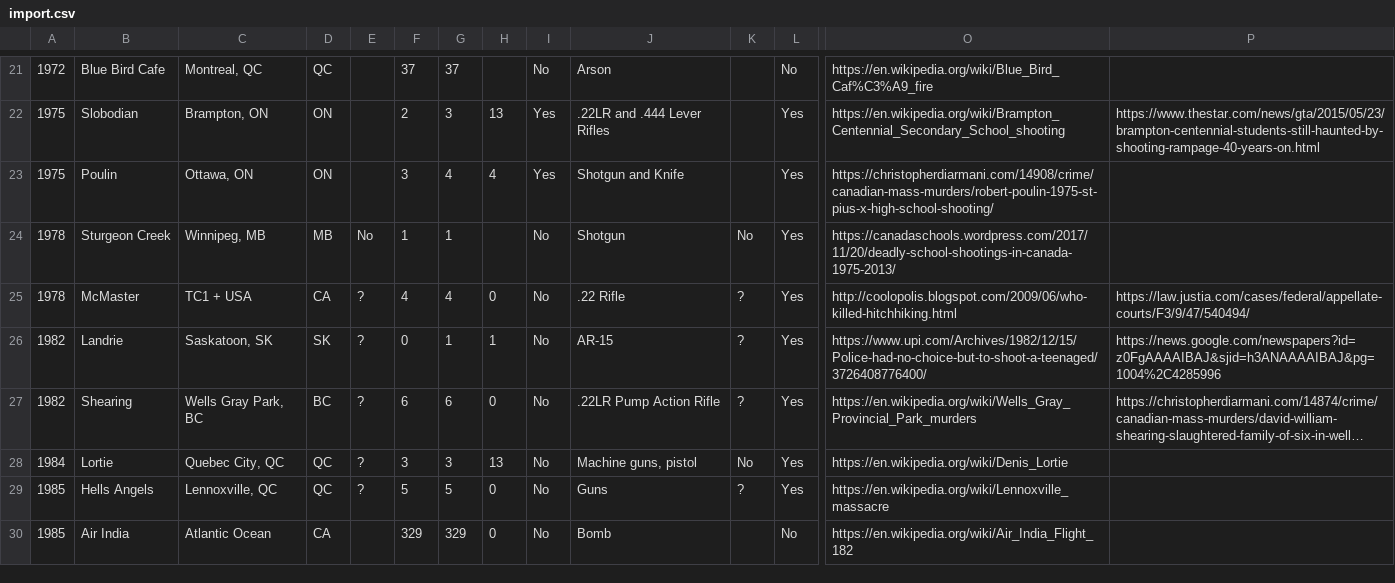
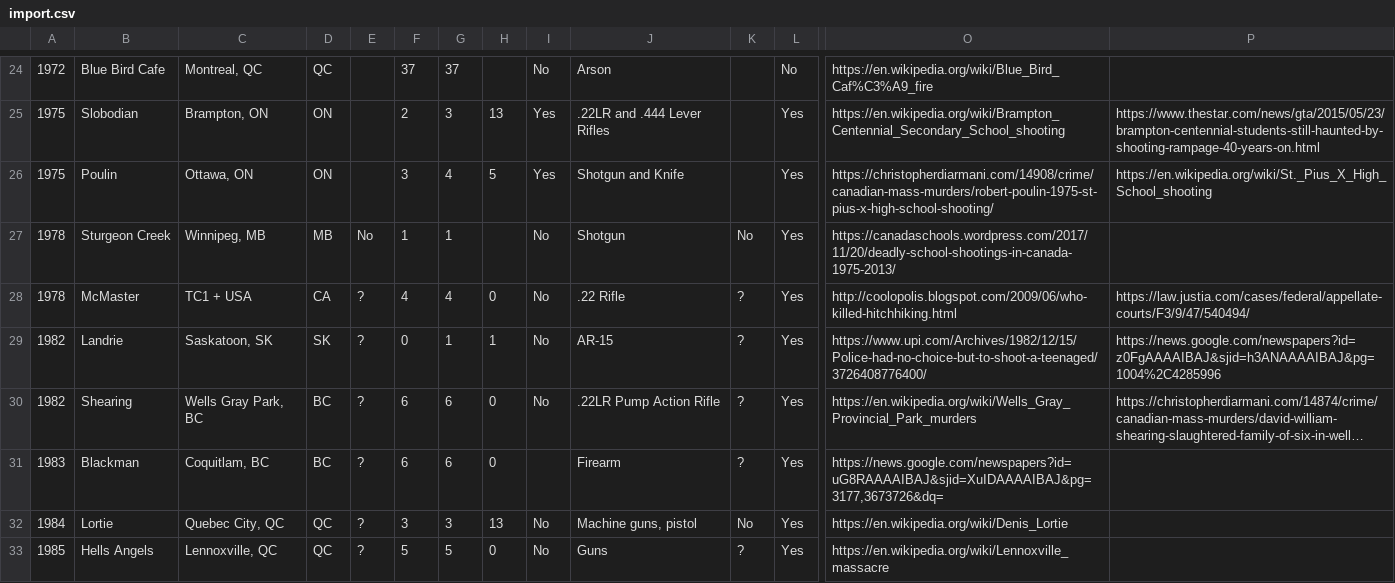
Before and after one commit to darron/ff, a CSV file: import.csv, drawn as a sheet; only a part is shown, gaps mark what is left out; the shorter side is filled out with more unchanged rows; long unchanged cells end in …; addresses are those after the commit; rows hold the shown columns only; the diff covers the shown part only; the diff names each change by its address in the sheet, - before the commit and + after, or states it on an @@ line.

```diff
--- a/import.csv
+++ b/import.csv
-H26: 4
+H26: 5
-P26: (empty)
+P26: https://en.wikipedia.org/wiki/St._Pius_X_High_School_shooting
+row 31: 1983 | Blackman | Coquitlam, BC | BC | ? | 6 | 6 | 0 |  | Firearm | ? | Yes | https://news.google.com/newspapers?id=uG8RAAAAIBAJ&sjid=XuIDAAAAIBAJ&pg=3177,3673726&dq=
```
Also changed, not shown: 12 added rows and 10 edited cells elsewhere in this file.
